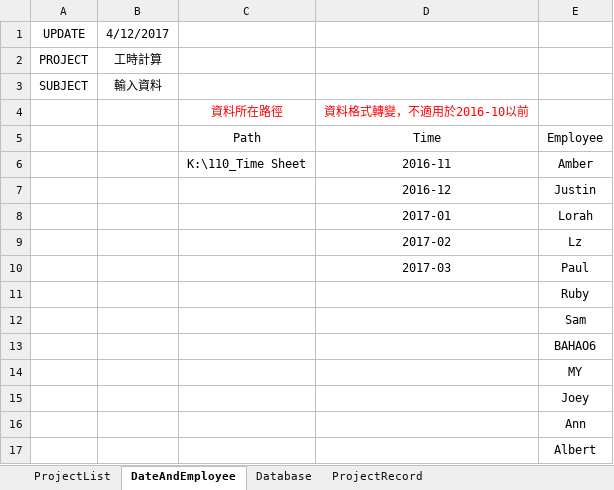
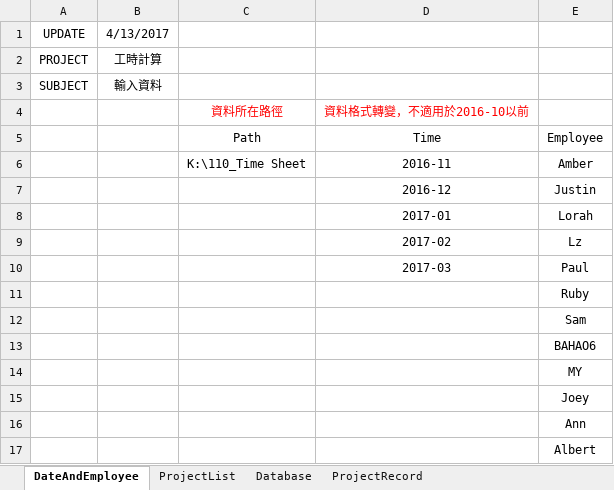
Before and after one commit to skyran1278/VbaProject, an Excel workbook: TimeSheetManageSystem.xlsm, sheet DateAndEmployee, drawn as a sheet; values as stored, in another font and other column widths than the file's, no borders; charts and pictures not drawn; the diff names each change by its address in the sheet, - before the commit and + after, or states it on an @@ line.

```diff
--- a/TimeSheetManageSystem.xlsm (sheet DateAndEmployee)
+++ b/TimeSheetManageSystem.xlsm (sheet DateAndEmployee)
@@ sheet tab order changed: DateAndEmployee | ProjectList | Database | ProjectRecord @@
-B1: 4/12/2017
+B1: 4/13/2017
```
Also changed, not shown: sheet Database, sheet ProjectRecord, sheet ProjectList, 1 other file.
